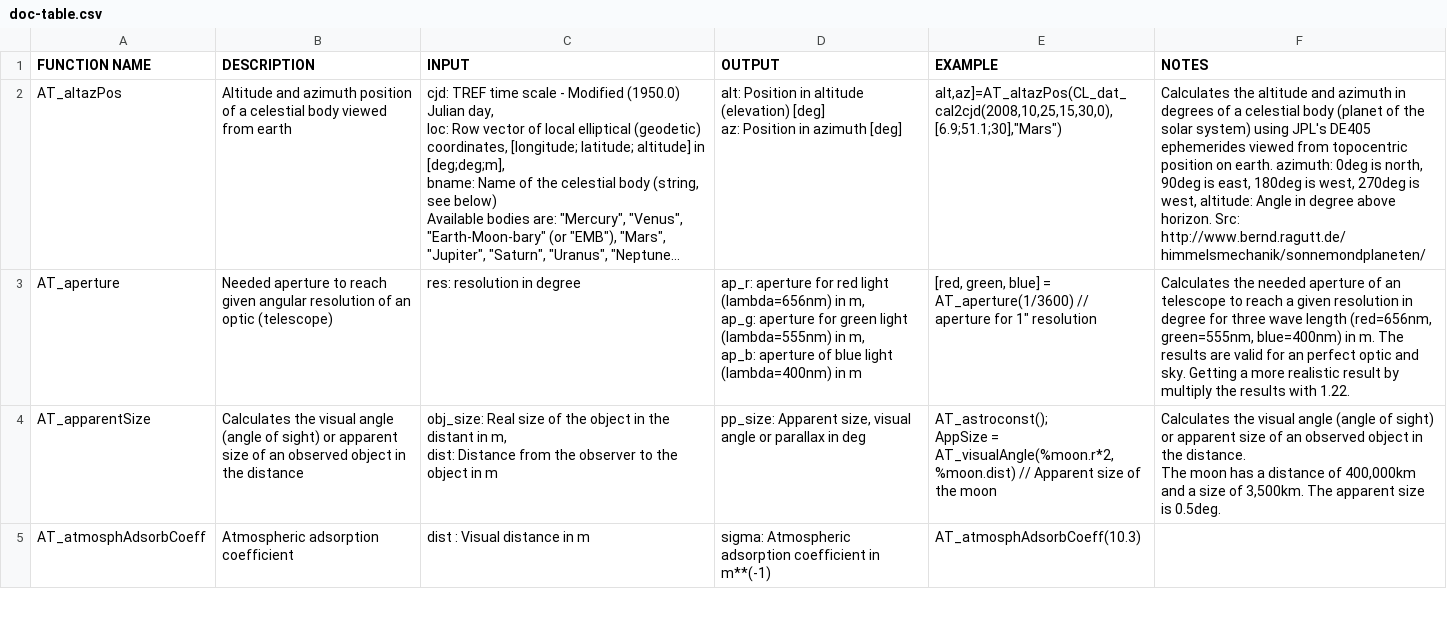
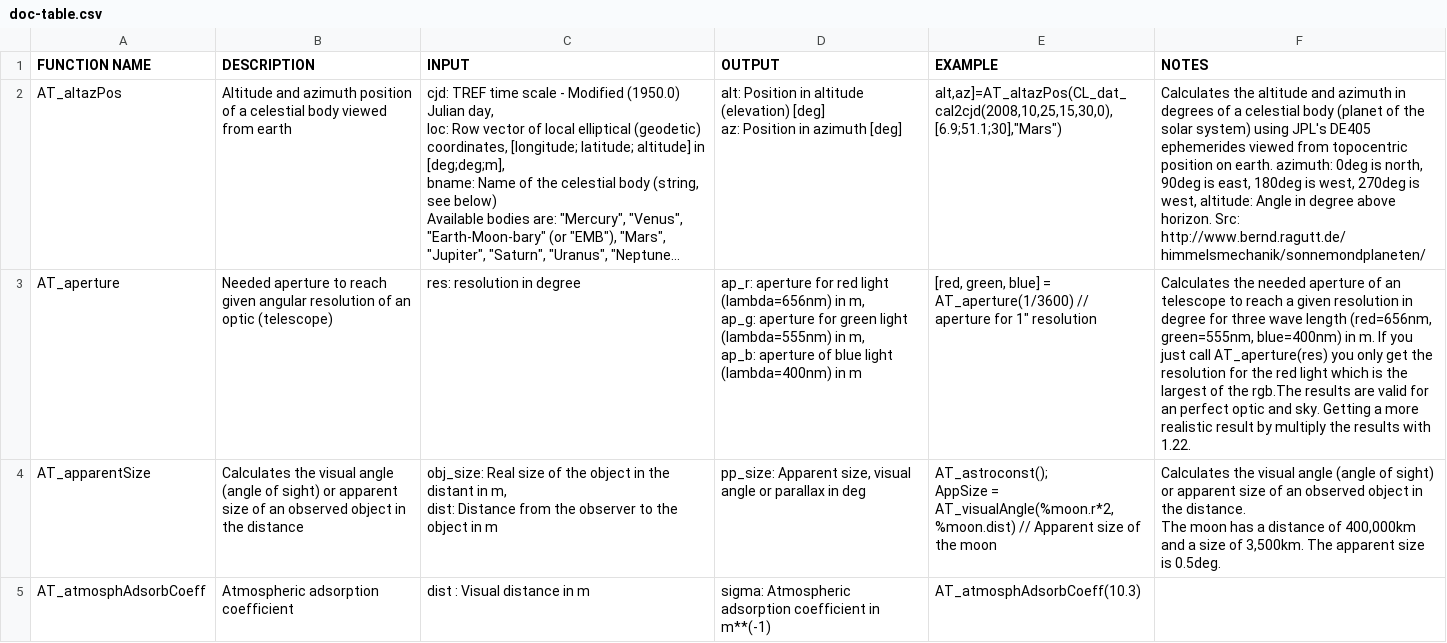
Before and after one commit to haniibrahim/astrotools, a CSV file: doc-table.csv, drawn as a sheet; only a part is shown; long unchanged cells end in …; the diff names each change by its address in the sheet, - before the commit and + after, or states it on an @@ line.

Commit message:
Some minor doc additions in AT_aperture and doc-table.

```diff
--- a/doc-table.csv
+++ b/doc-table.csv
-F3 (NOTES): …in m. The results are…
+F3 (NOTES): …in m. If you just call AT_aperture(res) you only get the resolution for the red light which is the largest of the rgb.The results are…
```
Also changed, not shown: 1 other file.
